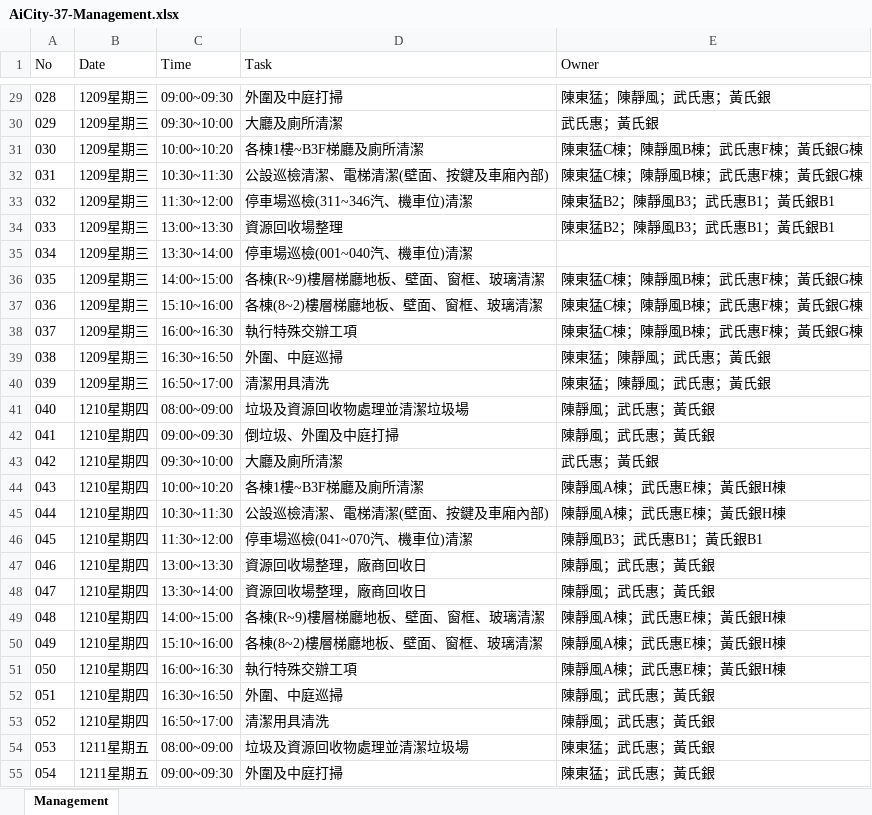
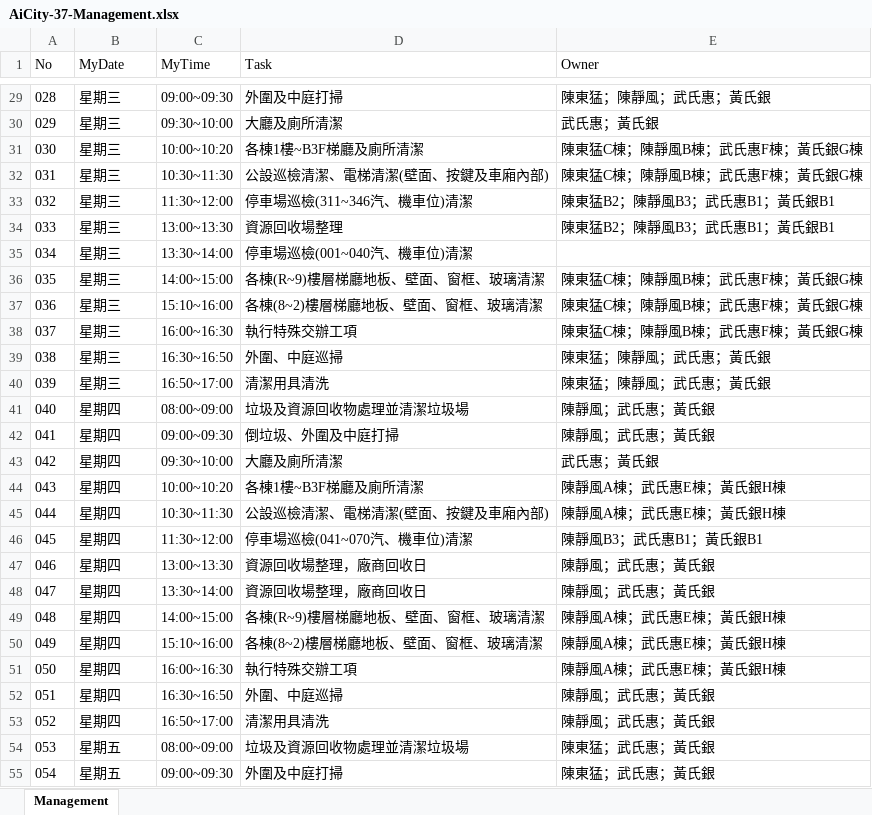
Before and after one commit to TCWang/AiCity2019, an Excel workbook: db/AiCity-37-Management.xlsx, sheet Management, drawn as a sheet; only a part is shown, gaps mark what is left out; values as stored, in another font and other column widths than the file's, no borders; the diff covers the shown part only; the diff names each change by its address in the sheet, - before the commit and + after, or states it on an @@ line.

```diff
--- a/db/AiCity-37-Management.xlsx (sheet Management)
+++ b/db/AiCity-37-Management.xlsx (sheet Management)
-B1: Date
+B1: MyDate
-C1: Time
+C1: MyTime
-B29:B40 (MyDate): 1209星期三
+B29:B40 (MyDate): 星期三
-B41:B53 (MyDate): 1210星期四
+B41:B53 (MyDate): 星期四
-B54:B55 (MyDate): 1211星期五
+B54:B55 (MyDate): 星期五
```
Also changed, not shown: 64 edited cells elsewhere in this sheet, 4 other files.
